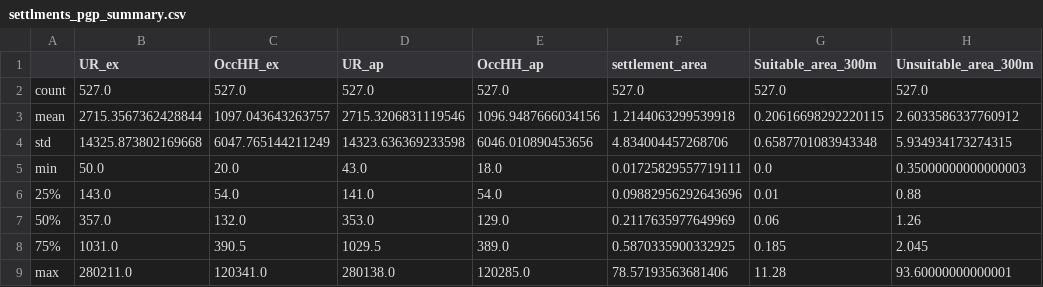
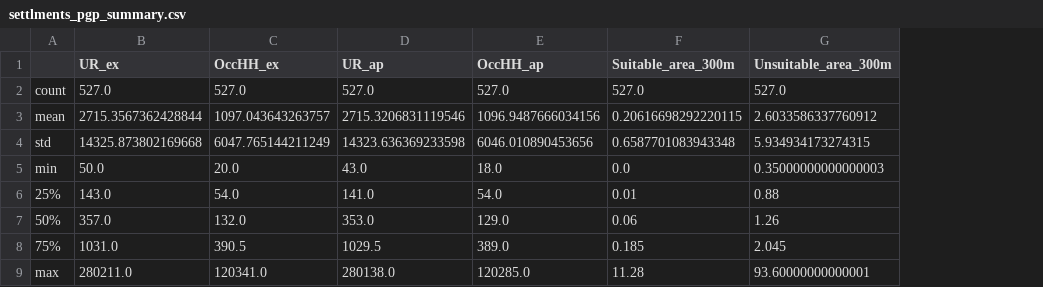
Before and after one commit to Beebop212/Greenspace_project722, a CSV file: output_files/settlments_pgp_summary.csv, drawn as a sheet; only a part is shown; the diff names each change by its address in the sheet, - before the commit and + after, or states it on an @@ line.

```diff
--- a/output_files/settlments_pgp_summary.csv
+++ b/output_files/settlments_pgp_summary.csv
-column F (settlement_area), rows 2-9: 527.0 | 1.2144063299539918 | 4.834004457268706 | 0.01725829557719111 | 0.09882956292643696 | 0.2117635977649969 | 0.5870335900332925 | 78.57193563681406
```
Also changed, not shown: 1 other file.
